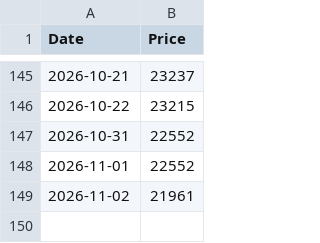
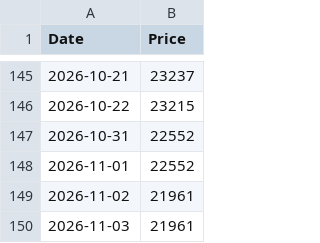
Before and after one commit to kaoru1018/gold_price_tracker, a CSV file: gold_price.csv, drawn as a sheet; only a part is shown, gaps mark what is left out; the diff names each change by its address in the sheet, - before the commit and + after, or states it on an @@ line.

```diff
--- a/gold_price.csv
+++ b/gold_price.csv
+row 150: 2026-11-03 | 21961
```
